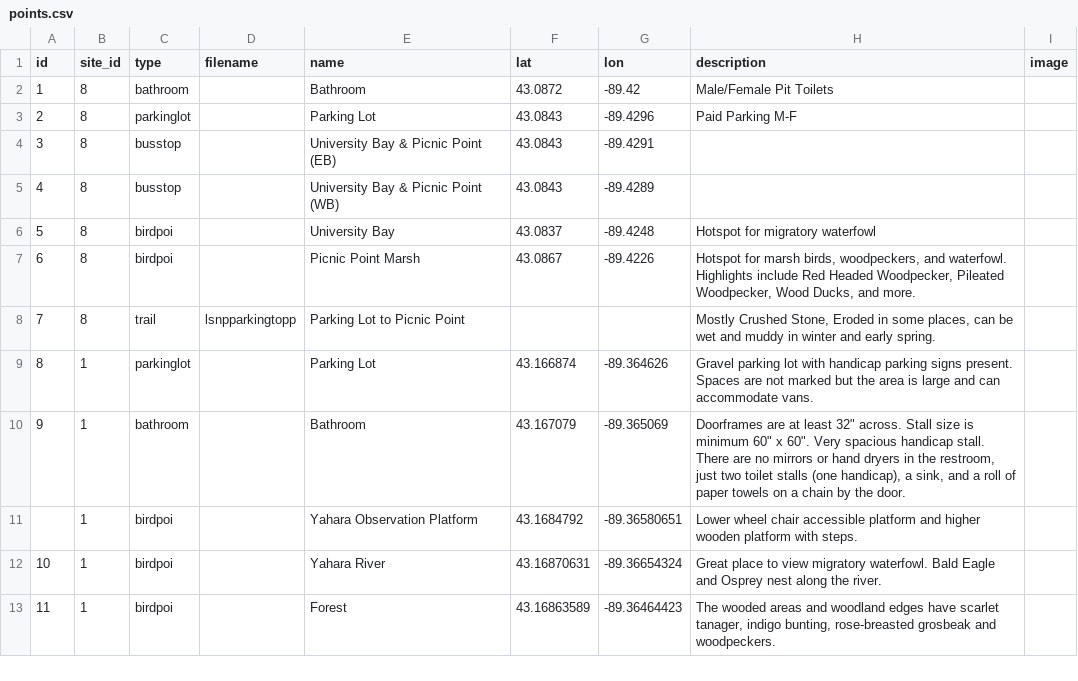
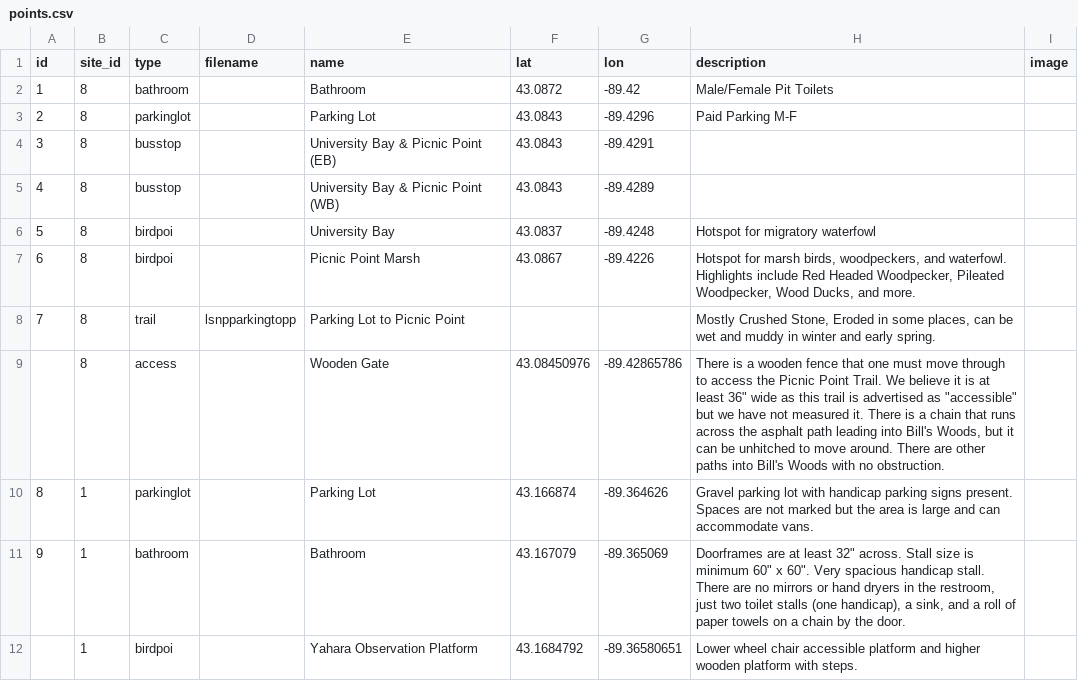
Before and after one commit to JoeyWillman/WisconsinAccessibleBirdingAtlas, a CSV file: assets/data/points.csv, drawn as a sheet; only a part is shown; the shorter side is filled out with more unchanged rows; the diff names each change by its address in the sheet, - before the commit and + after, or states it on an @@ line.

```diff
--- a/assets/data/points.csv
+++ b/assets/data/points.csv
+row 9:  | 8 | access |  | Wooden Gate | 43.08450976 | -89.42865786 | There is a wooden fence that one must move through to access the Picnic Point Trail. We believe it is at least 36" wide as this trail is advertised as "accessible" but we have not measured it. There is a chain that runs across the asphalt path leading into Bill's Woods, but it can be unhitched to move around. There are other paths into Bill's Woods with no obstruction.
```
Also changed, not shown: 1 other file.
